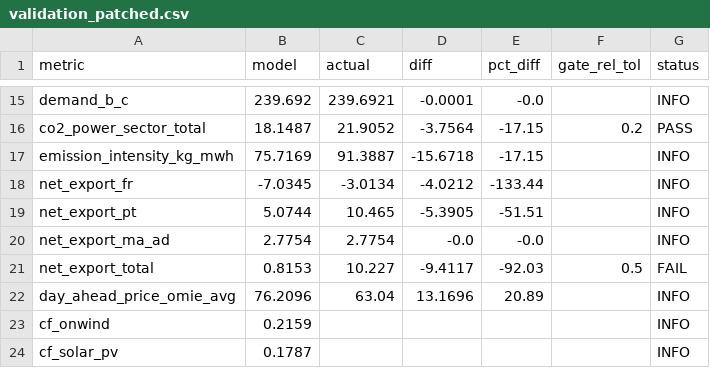
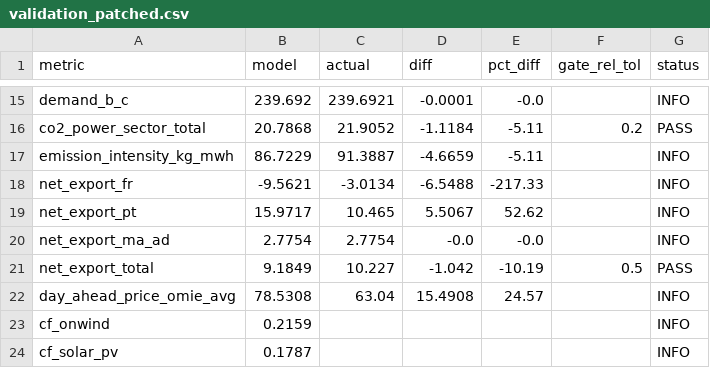
Before and after one commit to pypsalabs/spain-datacenter-decree, a CSV file: results/validation/validation_patched.csv, drawn as a sheet; only a part is shown, gaps mark what is left out; the diff covers the shown part only; the diff names each change by its address in the sheet, - before the commit and + after, or states it on an @@ line.

```diff
--- a/results/validation/validation_patched.csv
+++ b/results/validation/validation_patched.csv
-B16 (model): 18.1487
+B16 (model): 20.7868
-D16 (diff): -3.7564
+D16 (diff): -1.1184
-E16:E17 (pct_diff): -17.15
+E16:E17 (pct_diff): -5.11
-B17 (model): 75.7169
+B17 (model): 86.7229
-D17 (diff): -15.6718
+D17 (diff): -4.6659
-B18 (model): -7.0345
+B18 (model): -9.5621
-D18 (diff): -4.0212
+D18 (diff): -6.5488
-E18 (pct_diff): -133.44
+E18 (pct_diff): -217.33
-B19 (model): 5.0744
+B19 (model): 15.9717
-D19 (diff): -5.3905
+D19 (diff): 5.5067
-E19 (pct_diff): -51.51
+E19 (pct_diff): 52.62
-B21 (model): 0.8153
+B21 (model): 9.1849
-D21 (diff): -9.4117
+D21 (diff): -1.042
-E21 (pct_diff): -92.03
+E21 (pct_diff): -10.19
-G21 (status): FAIL
+G21 (status): PASS
-B22 (model): 76.2096
+B22 (model): 78.5308
-D22 (diff): 13.1696
+D22 (diff): 15.4908
-E22 (pct_diff): 20.89
+E22 (pct_diff): 24.57
```
Also changed, not shown: 32 edited cells elsewhere in this file, data/custom/national_capacities.csv, data/custom/prices.csv, 6 other files.
